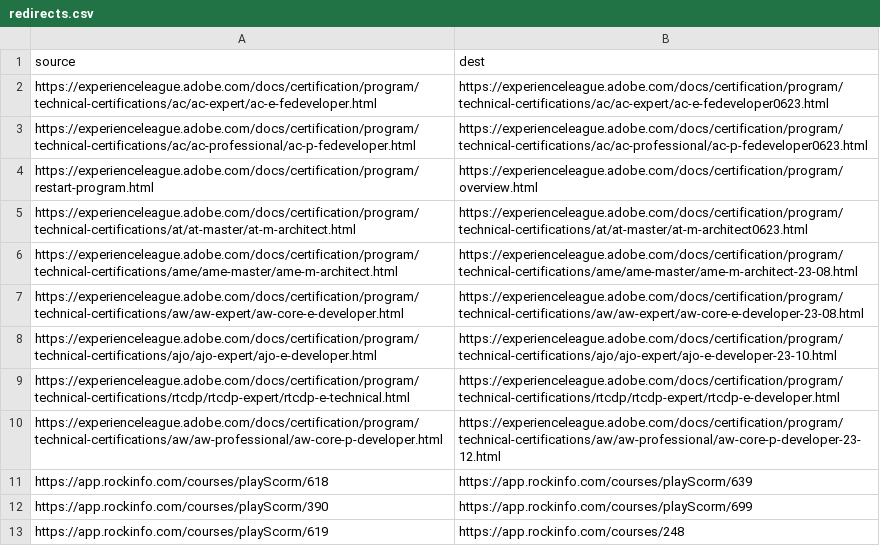
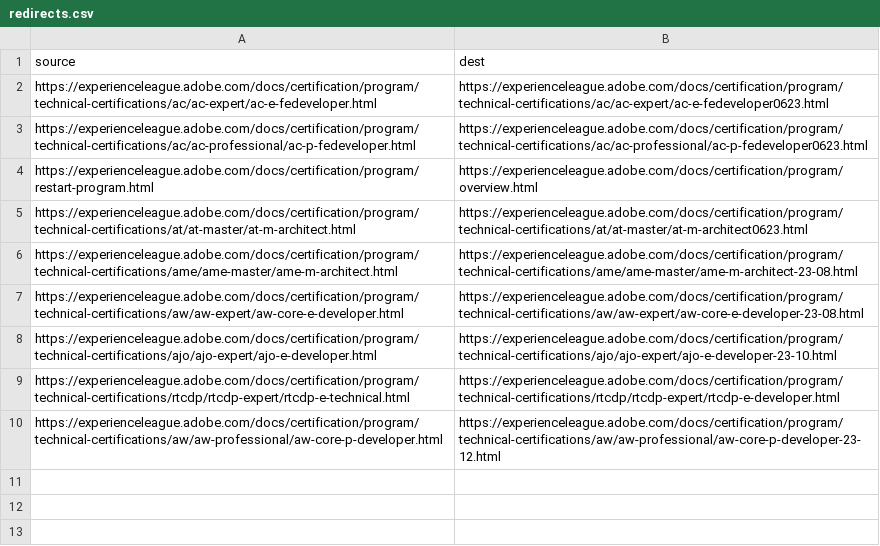
Before and after one commit to AdobeDocs/certification.it-IT, a CSV file: redirects.csv, drawn as a sheet.

Commit message:
Updating Old File for core commit 88374aa7c888dff5ab5494e16af28b260056c1ac

```diff
--- a/redirects.csv
+++ b/redirects.csv
@@ -10,4 +10 @@ https://experienceleague.adobe.com/docs/certification/program/technical-certific
 https://experienceleague.adobe.com/docs/certification/program/technical-certifications/aw/aw-professional/aw-core-p-developer.html,https://experienceleague.adobe.com/docs/certification/program/technical-certifications/aw/aw-professional/aw-core-p-developer-23-12.html
-https://app.rockinfo.com/courses/playScorm/618,https://app.rockinfo.com/courses/playScorm/639
-https://app.rockinfo.com/courses/playScorm/390,https://app.rockinfo.com/courses/playScorm/699
-https://app.rockinfo.com/courses/playScorm/619,https://app.rockinfo.com/courses/248
```
